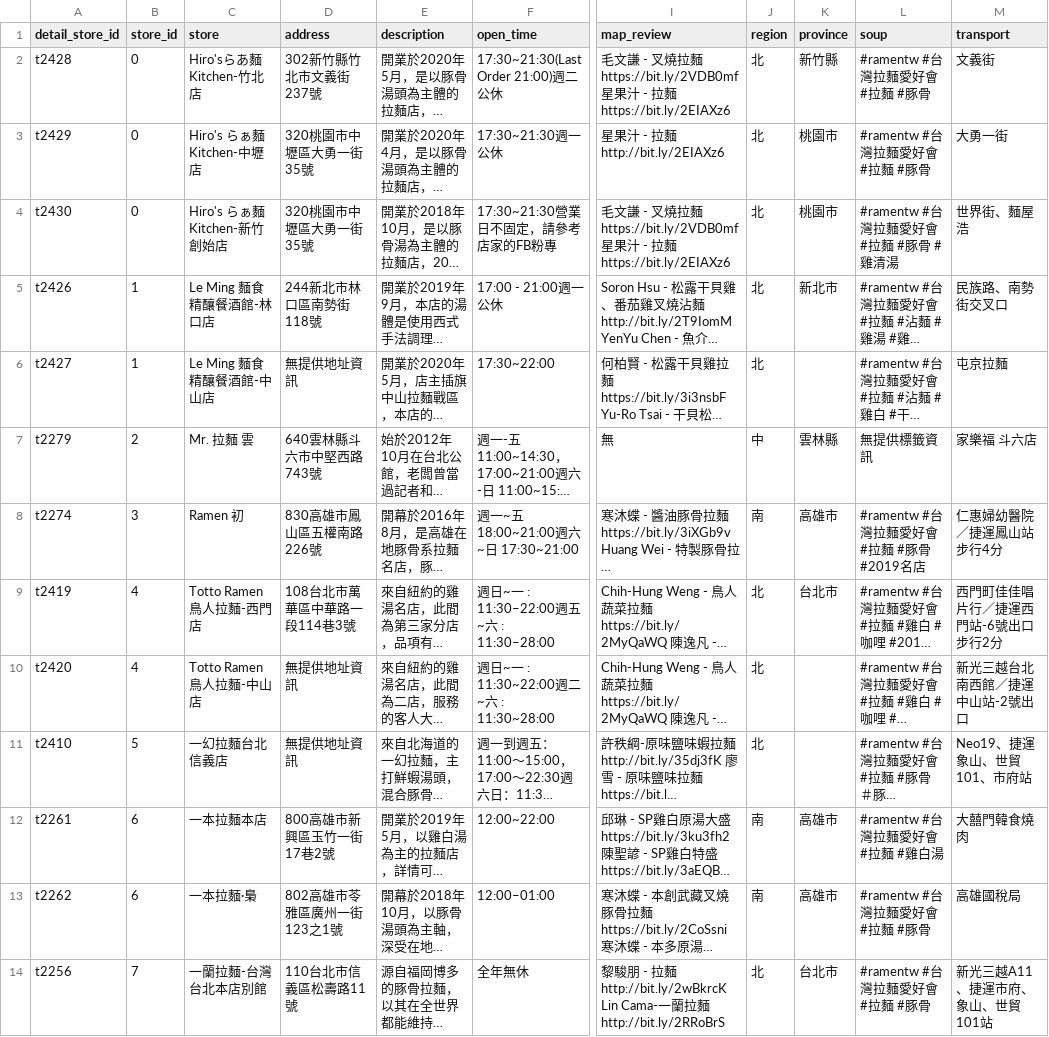
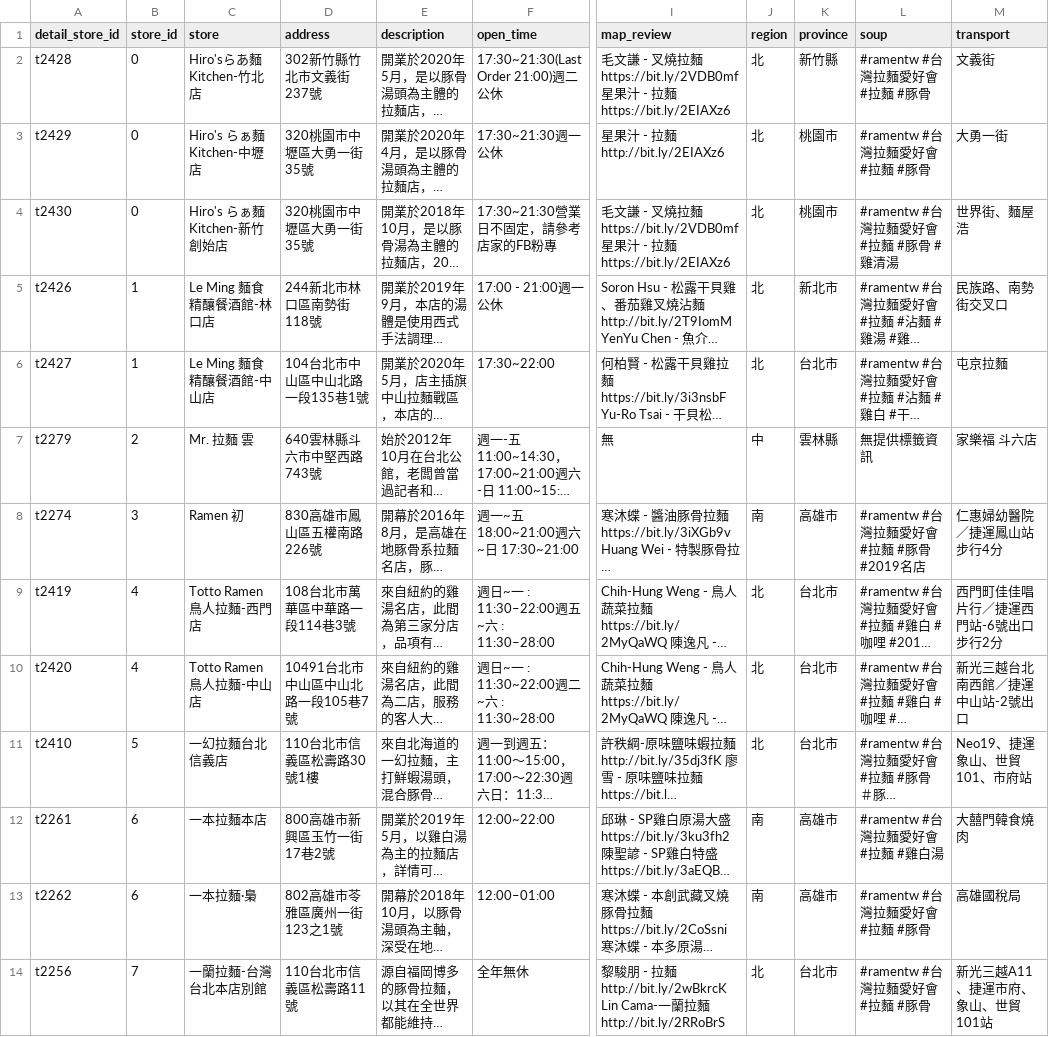
Before and after one commit to yuchiaa/FBcrawling_and_mapping_shopname_with_Map, a CSV file: Tables/Store.csv, drawn as a sheet; only a part is shown, gaps mark what is left out; long unchanged cells end in …; the diff covers the shown part only; the diff names each change by its address in the sheet, - before the commit and + after, or states it on an @@ line.

Commit message:
update city

```diff
--- a/Tables/Store.csv
+++ b/Tables/Store.csv
-D6 (address): 無提供地址資訊
+D6 (address): 104台北市中山區中山北路一段135巷1號
-K6 (province): (empty)
+K6 (province): 台北市
-D10 (address): 無提供地址資訊
+D10 (address): 10491台北市中山區中山北路一段105巷7號
-K10:K11 (province): (empty)
+K10:K11 (province): 台北市
-D11 (address): 無提供地址資訊
+D11 (address): 110台北市信義區松壽路30號1樓
```
Also changed, not shown: 2 removed rows and 104 edited cells elsewhere in this file.
